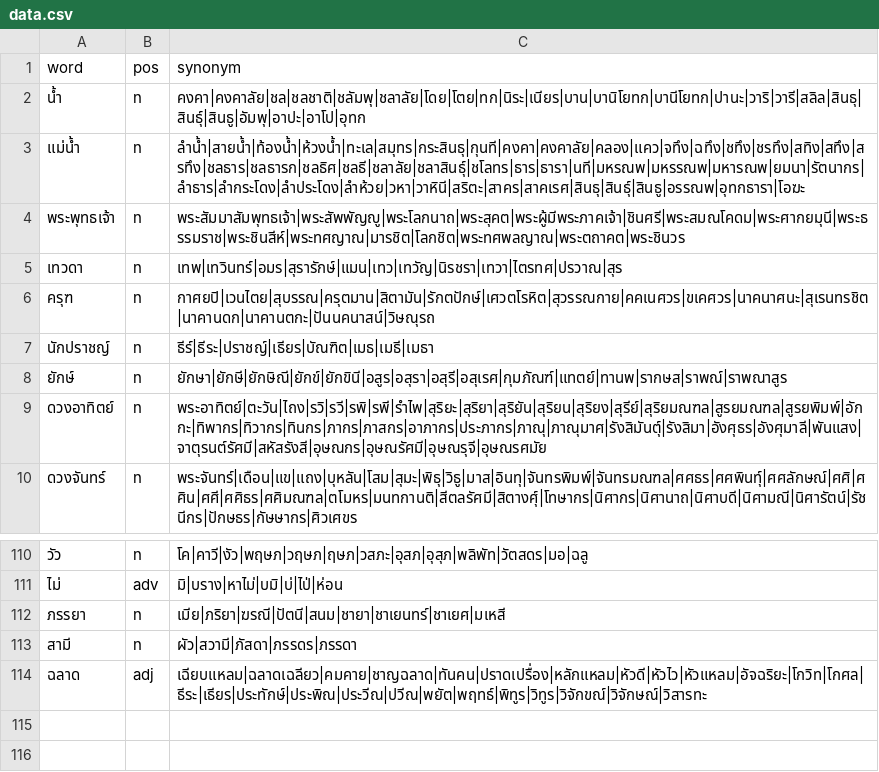
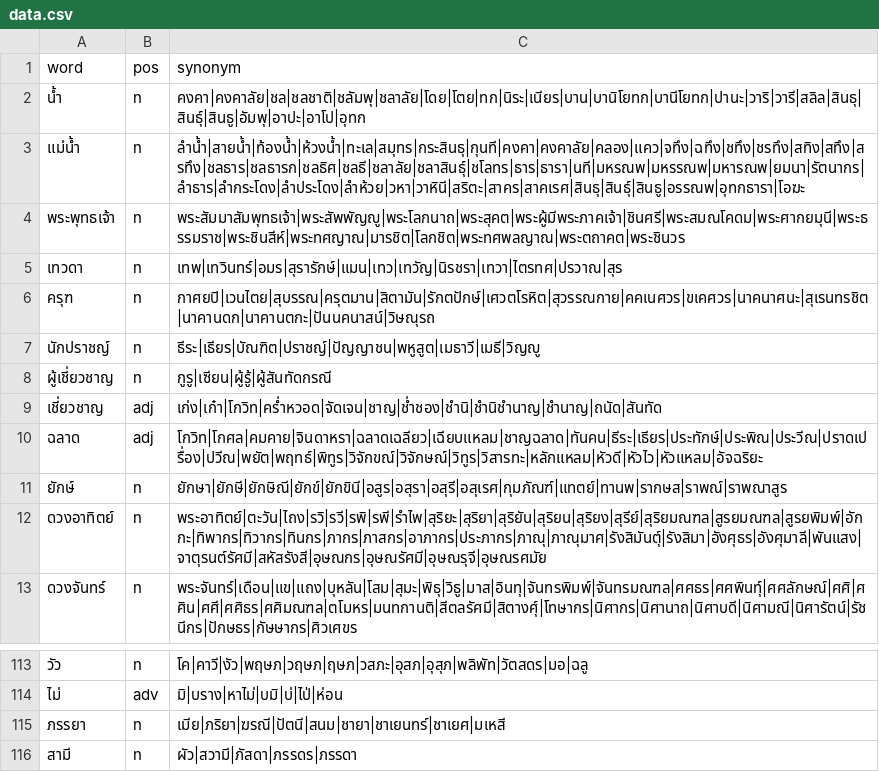
Before and after one commit to PyThaiNLP/thai-synonym, a CSV file: data.csv, drawn as a sheet; only a part is shown, gaps mark what is left out.

Commit message:
data.csv: Add entries. Manage terms.
* ฉลาด:
  - Move to the zone of นักปราชญ์.
  - Sort terms.
  - Add จินดาหรา.
* นักปราชญ์:
  - Remove ธีร์ (having ธีระ should be sufficient, and ธีร์ is not in RI dict).
  - Remove เมธ (meaning sacrifice).
  - Remove เมธา (meaning knowledge, wisdom).
  - Add เมธาวี (~เมธี).
  - Sort terms.
  - Add terms ปัญญาชน, พหูสูต, วิญญู.
* ผู้เชี่ยวชาญ: Add entry, with terms.
* เชี่ยวชาญ: Add entry, with terms.

```diff
--- a/data.csv
+++ b/data.csv
@@ -6,3 +6,6 @@ word,pos,synonym
 ครุฑ,n,กาศยปิ|เวนไตย|สุบรรณ|ครุตมาน|สิตามัน|รักตปักษ์|เศวตโรหิต|สุวรรณกาย|คคเนศวร|ขเคศวร|นาคนาศนะ|สุเรนทรชิต|นาคานดก|นาคานตกะ|ปันนคนาสน์|วิษณุรถ
-นักปราชญ์,n,ธีร์|ธีระ|ปราชญ์|เธียร|บัณฑิต|เมธ|เมธี|เมธา
+นักปราชญ์,n,ธีระ|เธียร|บัณฑิต|ปราชญ์|ปัญญาชน|พหูสูต|เมธาวี|เมธี|วิญญู
+ผู้เชี่ยวชาญ,n,กูรู|เซียน|ผู้รู้|ผู้สันทัดกรณี
+เชี่ยวชาญ,adj,เก่ง|เก๋า|โกวิท|คร่ำหวอด|จัดเจน|ชาญ|ช่ำชอง|ชำนิ|ชำนิชำนาญ|ชำนาญ|ถนัด|สันทัด
+ฉลาด,adj,โกวิท|โกศล|คมคาย|จินดาหรา|ฉลาดเฉลียว|เฉียบแหลม|ชาญฉลาด|ทันคน|ธีระ|เธียร|ประทักษ์|ประพิณ|ประวีณ|ปราดเปรื่อง|ปวีณ|พยัต|พฤทธ์|พิทูร|วิจักขณ์|วิจักษณ์|วิทูร|วิสารทะ|หลักแหลม|หัวดี|หัวไว|หัวแหลม|อัจฉริยะ
 ยักษ์,n,ยักษา|ยักษี|ยักษิณี|ยักข์|ยักขินี|อสูร|อสุรา|อสุรี|อสุเรศ|กุมภัณฑ์|แทตย์|ทานพ|รากษส|ราพณ์|ราพณาสูร
@@ -113,2 +116 @@ word,pos,synonym
 สามี,n,ผัว|สวามี|ภัสดา|ภรรดร|ภรรดา
-ฉลาด,adj,เฉียบแหลม|ฉลาดเฉลียว|คมคาย|ชาญฉลาด|ทันคน|ปราดเปรื่อง|หลักแหลม|หัวดี|หัวไว|หัวแหลม|อัจฉริยะ|โกวิท|โกศล|ธีระ|เธียร|ประทักษ์|ประพิณ|ประวีณ|ปวีณ|พยัต|พฤทธ์|พิทูร|วิทูร|วิจักขณ์|วิจักษณ์|วิสารทะ
```
